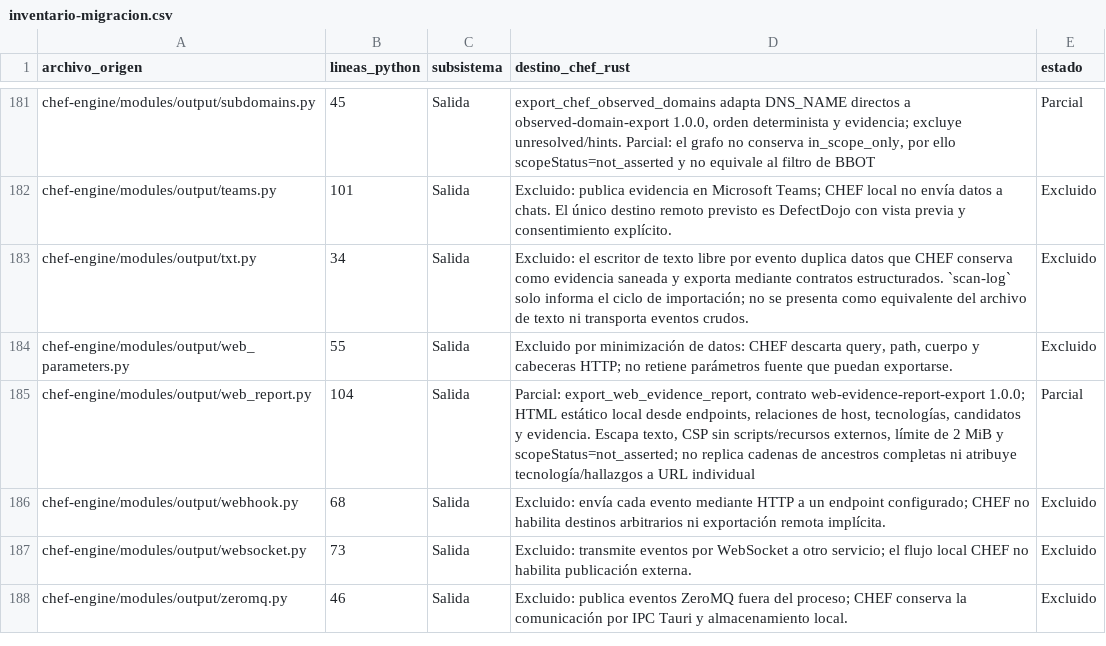
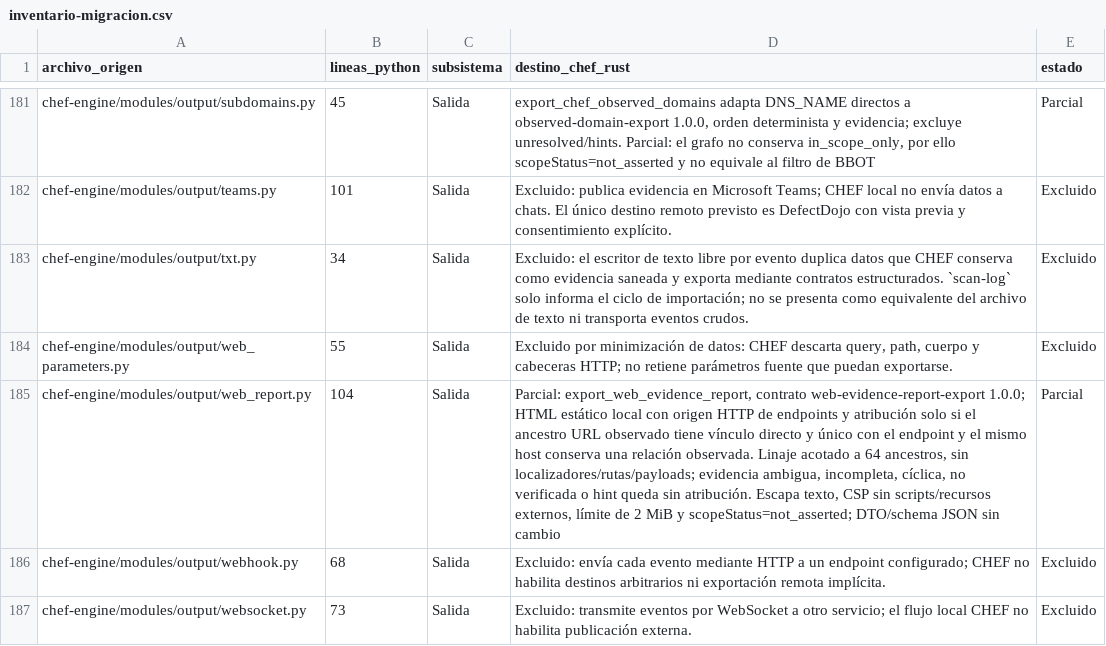
Before and after one commit to CyberStill-GmbH/CHEF, a CSV file: docs/migration/inventario-migracion.csv, drawn as a sheet; only a part is shown, gaps mark what is left out; the shorter side is filled out with more unchanged rows; the diff names each change by its address in the sheet, - before the commit and + after, or states it on an @@ line.

Commit message:
feat(reports): atribuir evidencia web por linaje

```diff
--- a/docs/migration/inventario-migracion.csv
+++ b/docs/migration/inventario-migracion.csv
-D185 (destino_chef_rust): …estático local desde endpoints, relaciones de host, tecnologías, candidatos y evidencia. Escapa texto, CSP sin scripts/recursos externos, límite de 2 MiB y scopeStatus=not_asserted; no replica cadenas de ancestros completas ni atribuye tecnología/hallazgos a URL individual
+D185 (destino_chef_rust): …estático local con origen HTTP de endpoints y atribución solo si el ancestro URL observado tiene vínculo directo y único con el endpoint y el mismo host conserva una relación observada. Linaje acotado a 64 ancestros, sin localizadores/rutas/payloads; evidencia ambigua, incompleta, cíclica, no verificada o hint queda sin atribución. Escapa texto, CSP sin scripts/recursos externos, límite de 2 MiB y scopeStatus=not_asserted; DTO/schema JSON sin cambio
```
Also changed, not shown: 4 other files.
